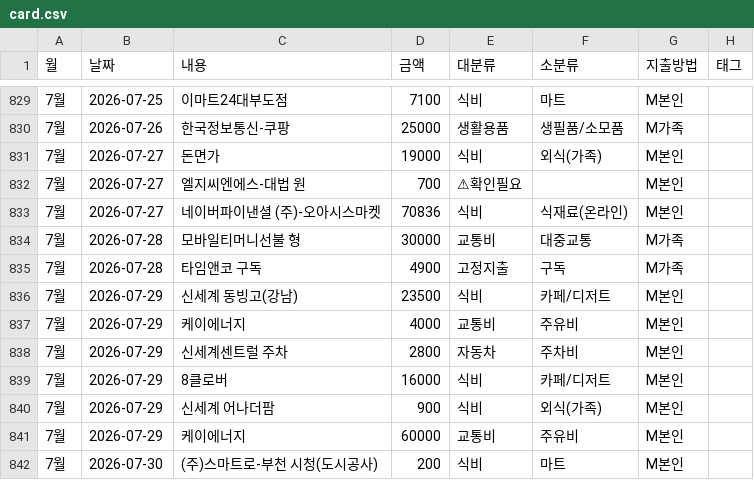
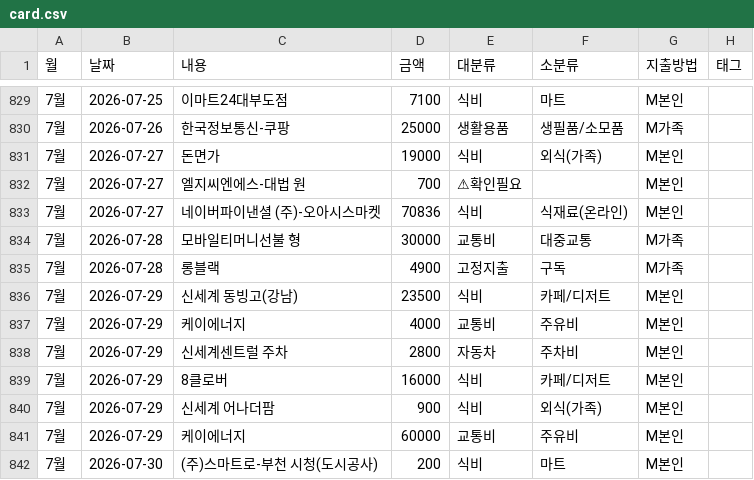
Before and after one commit to vooyard-ship/budget-dashboard, a CSV file: data/card.csv, drawn as a sheet; only a part is shown, gaps mark what is left out.

```diff
--- a/data/card.csv
+++ b/data/card.csv
@@ -834,3 +834,3 @@
 7월,2026-07-28,모바일티머니선불 형,30000,교통비,대중교통,M가족,
-7월,2026-07-28,타임앤코 구독,4900,고정지출,구독,M가족,
+7월,2026-07-28,롱블랙,4900,고정지출,구독,M가족,
 7월,2026-07-29,신세계 동빙고(강남),23500,식비,카페/디저트,M본인,
```
Also changed, not shown: 1 other file.
